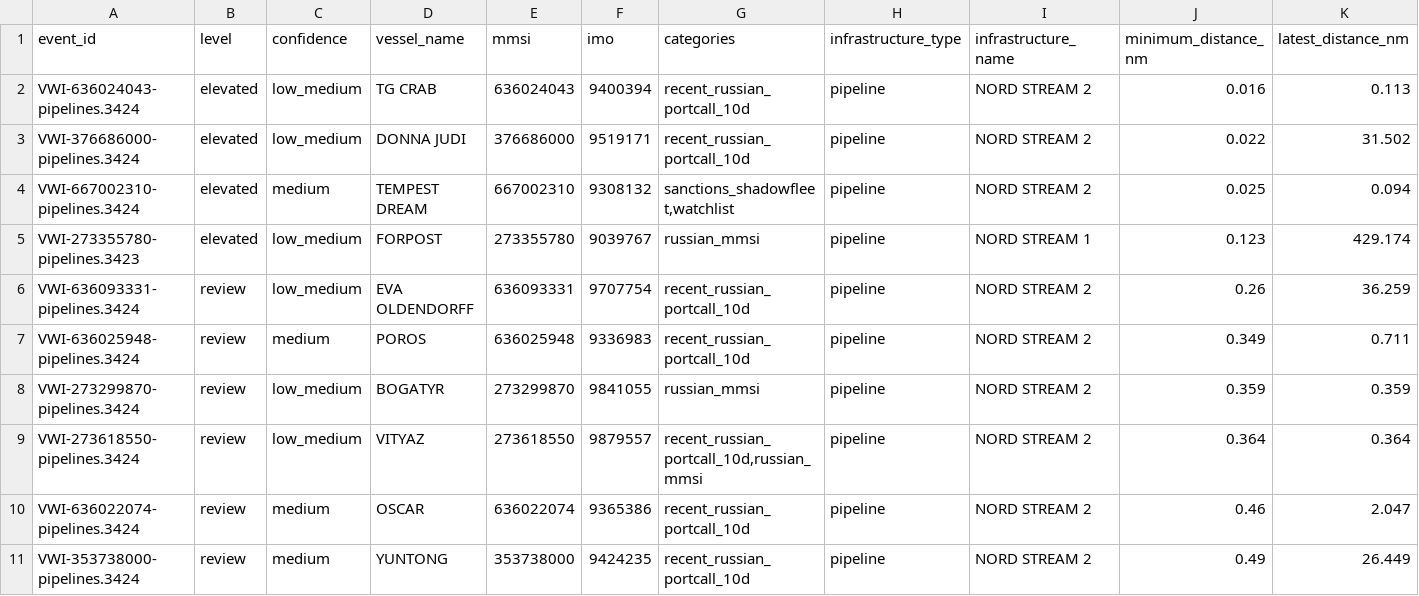
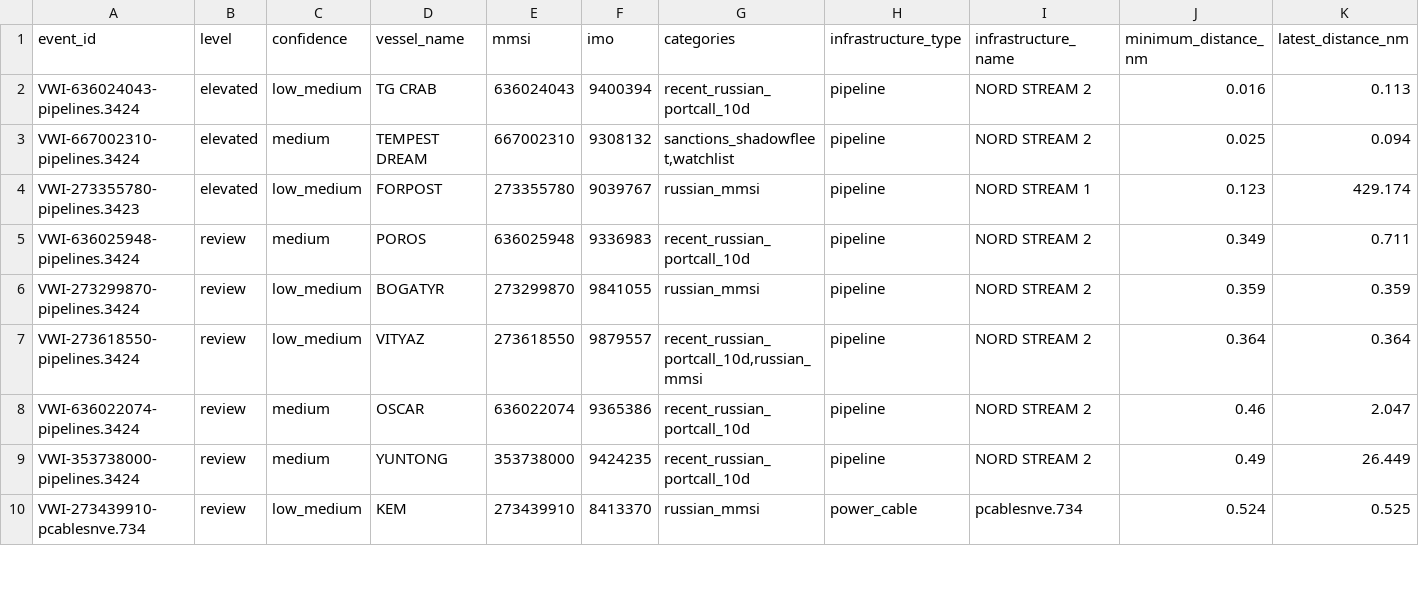
Before and after one commit to mowlsint/VoodooWhiskers, a CSV file: public/downloads/infrastructure_watch_latest.csv, drawn as a sheet; only a part is shown; the shorter side is filled out with more unchanged rows; rows hold the shown columns only; the diff names each change by its address in the sheet, - before the commit and + after, or states it on an @@ line.

```diff
--- a/public/downloads/infrastructure_watch_latest.csv
+++ b/public/downloads/infrastructure_watch_latest.csv
-row 3: VWI-376686000-pipelines.3424 | elevated | low_medium | DONNA JUDI | 376686000 | 9519171 | recent_russian_portcall_10d | pipeline | NORD STREAM 2 | 0.022 | 31.502
-row 6: VWI-636093331-pipelines.3424 | review | low_medium | EVA OLDENDORFF | 636093331 | 9707754 | recent_russian_portcall_10d | pipeline | NORD STREAM 2 | 0.26 | 36.259
```
Also changed, not shown: public/downloads/voi_list_latest.csv, 24 other files.
